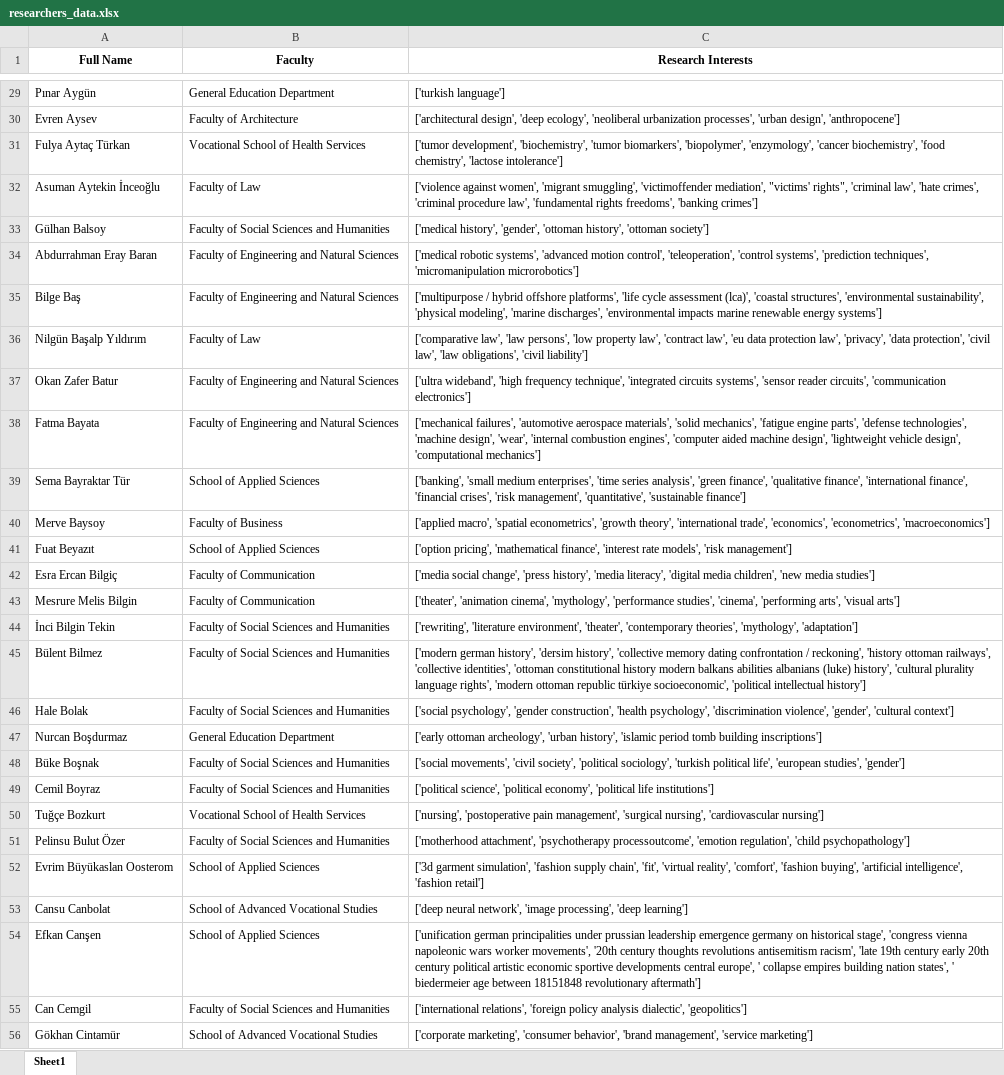
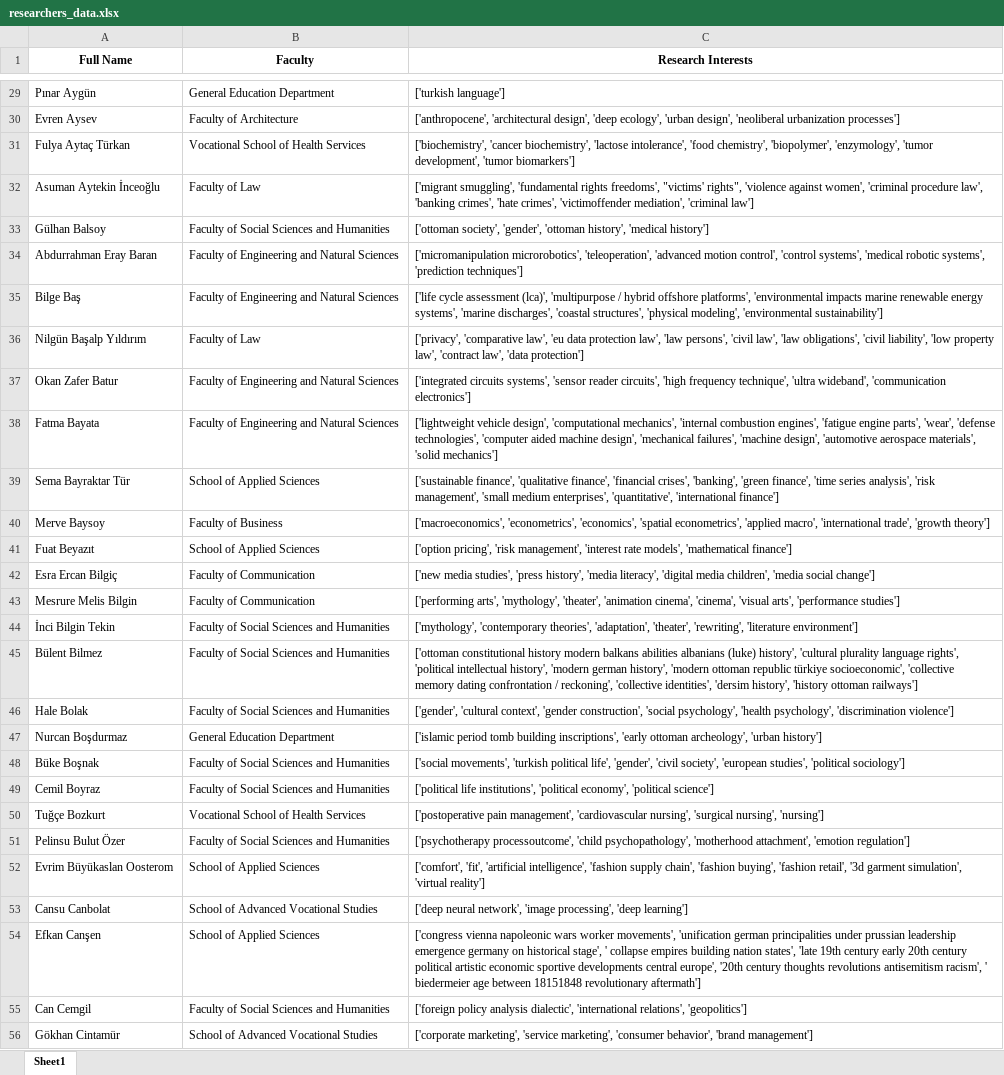
Before and after one commit to emirhaninan/render-euftp-pipeline, an Excel workbook: researchers_data.xlsx, sheet Sheet1, drawn as a sheet; only a part is shown, gaps mark what is left out; values as stored, in another font and other column widths than the file's, no borders; the diff covers the shown part only; the diff names each change by its address in the sheet, - before the commit and + after, or states it on an @@ line.

Commit message:
Data files appended for lower RAM

```diff
--- a/researchers_data.xlsx (sheet Sheet1)
+++ b/researchers_data.xlsx (sheet Sheet1)
-C30 (Research Interests): ['architectural design', 'deep ecology', 'neoliberal urbanization processes', 'urban design', 'anthropocene']
+C30 (Research Interests): ['anthropocene', 'architectural design', 'deep ecology', 'urban design', 'neoliberal urbanization processes']
-C31 (Research Interests): ['tumor development', 'biochemistry', 'tumor biomarkers', 'biopolymer', 'enzymology', 'cancer biochemistry', 'food chemistry', 'lactose intolerance']
+C31 (Research Interests): ['biochemistry', 'cancer biochemistry', 'lactose intolerance', 'food chemistry', 'biopolymer', 'enzymology', 'tumor development', 'tumor biomarkers']
-C32 (Research Interests): ['violence against women', 'migrant smuggling', 'victimoffender mediation', "victims' rights", 'criminal law', 'hate crimes', 'criminal procedure law', 'fundamental rights freedoms', 'banking crimes']
+C32 (Research Interests): ['migrant smuggling', 'fundamental rights freedoms', "victims' rights", 'violence against women', 'criminal procedure law', 'banking crimes', 'hate crimes', 'victimoffender mediation', 'criminal law']
-C33 (Research Interests): ['medical history', 'gender', 'ottoman history', 'ottoman society']
+C33 (Research Interests): ['ottoman society', 'gender', 'ottoman history', 'medical history']
-C34 (Research Interests): ['medical robotic systems', 'advanced motion control', 'teleoperation', 'control systems', 'prediction techniques', 'micromanipulation microrobotics']
+C34 (Research Interests): ['micromanipulation microrobotics', 'teleoperation', 'advanced motion control', 'control systems', 'medical robotic systems', 'prediction techniques']
-C35 (Research Interests): ['multipurpose / hybrid offshore platforms', 'life cycle assessment (lca)', 'coastal structures', 'environmental sustainability', 'physical modeling', 'marine discharges', 'environmental impacts marine renewable energy systems']
+C35 (Research Interests): ['life cycle assessment (lca)', 'multipurpose / hybrid offshore platforms', 'environmental impacts marine renewable energy systems', 'marine discharges', 'coastal structures', 'physical modeling', 'environmental sustainability']
-C36 (Research Interests): ['comparative law', 'law persons', 'low property law', 'contract law', 'eu data protection law', 'privacy', 'data protection', 'civil law', 'law obligations', 'civil liability']
+C36 (Research Interests): ['privacy', 'comparative law', 'eu data protection law', 'law persons', 'civil law', 'law obligations', 'civil liability', 'low property law', 'contract law', 'data protection']
-C37 (Research Interests): ['ultra wideband', 'high frequency technique', 'integrated circuits systems', 'sensor reader circuits', 'communication electronics']
+C37 (Research Interests): ['integrated circuits systems', 'sensor reader circuits', 'high frequency technique', 'ultra wideband', 'communication electronics']
-C38 (Research Interests): ['mechanical failures', 'automotive aerospace materials', 'solid mechanics', 'fatigue engine parts', 'defense technologies', 'machine design', 'wear', 'internal combustion engines', 'computer aided machine design', 'lightweight vehicle design', 'computational mechanics']
+C38 (Research Interests): ['lightweight vehicle design', 'computational mechanics', 'internal combustion engines', 'fatigue engine parts', 'wear', 'defense technologies', 'computer aided machine design', 'mechanical failures', 'machine design', 'automotive aerospace materials', 'solid mechanics']
-C39 (Research Interests): ['banking', 'small medium enterprises', 'time series analysis', 'green finance', 'qualitative finance', 'international finance', 'financial crises', 'risk management', 'quantitative', 'sustainable finance']
+C39 (Research Interests): ['sustainable finance', 'qualitative finance', 'financial crises', 'banking', 'green finance', 'time series analysis', 'risk management', 'small medium enterprises', 'quantitative', 'international finance']
-C40 (Research Interests): ['applied macro', 'spatial econometrics', 'growth theory', 'international trade', 'economics', 'econometrics', 'macroeconomics']
+C40 (Research Interests): ['macroeconomics', 'econometrics', 'economics', 'spatial econometrics', 'applied macro', 'international trade', 'growth theory']
-C41 (Research Interests): ['option pricing', 'mathematical finance', 'interest rate models', 'risk management']
+C41 (Research Interests): ['option pricing', 'risk management', 'interest rate models', 'mathematical finance']
-C42 (Research Interests): ['media social change', 'press history', 'media literacy', 'digital media children', 'new media studies']
+C42 (Research Interests): ['new media studies', 'press history', 'media literacy', 'digital media children', 'media social change']
-C43 (Research Interests): ['theater', 'animation cinema', 'mythology', 'performance studies', 'cinema', 'performing arts', 'visual arts']
+C43 (Research Interests): ['performing arts', 'mythology', 'theater', 'animation cinema', 'cinema', 'visual arts', 'performance studies']
-C44 (Research Interests): ['rewriting', 'literature environment', 'theater', 'contemporary theories', 'mythology', 'adaptation']
+C44 (Research Interests): ['mythology', 'contemporary theories', 'adaptation', 'theater', 'rewriting', 'literature environment']
-C45 (Research Interests): ['modern german history', 'dersim history', 'collective memory dating confrontation / reckoning', 'history ottoman railways', 'collective identities', 'ottoman constitutional history modern balkans abilities albanians (luke) history', 'cultural plurality language rights', 'modern ottoman republic türkiye socioeconomic', 'political intellectual history']
+C45 (Research Interests): ['ottoman constitutional history modern balkans abilities albanians (luke) history', 'cultural plurality language rights', 'political intellectual history', 'modern german history', 'modern ottoman republic türkiye socioeconomic', 'collective memory dating confrontation / reckoning', 'collective identities', 'dersim history', 'history ottoman railways']
-C46 (Research Interests): ['social psychology', 'gender construction', 'health psychology', 'discrimination violence', 'gender', 'cultural context']
+C46 (Research Interests): ['gender', 'cultural context', 'gender construction', 'social psychology', 'health psychology', 'discrimination violence']
-C47 (Research Interests): ['early ottoman archeology', 'urban history', 'islamic period tomb building inscriptions']
+C47 (Research Interests): ['islamic period tomb building inscriptions', 'early ottoman archeology', 'urban history']
-C48 (Research Interests): ['social movements', 'civil society', 'political sociology', 'turkish political life', 'european studies', 'gender']
+C48 (Research Interests): ['social movements', 'turkish political life', 'gender', 'civil society', 'european studies', 'political sociology']
-C49 (Research Interests): ['political science', 'political economy', 'political life institutions']
+C49 (Research Interests): ['political life institutions', 'political economy', 'political science']
-C50 (Research Interests): ['nursing', 'postoperative pain management', 'surgical nursing', 'cardiovascular nursing']
+C50 (Research Interests): ['postoperative pain management', 'cardiovascular nursing', 'surgical nursing', 'nursing']
-C51 (Research Interests): ['motherhood attachment', 'psychotherapy processoutcome', 'emotion regulation', 'child psychopathology']
+C51 (Research Interests): ['psychotherapy processoutcome', 'child psychopathology', 'motherhood attachment', 'emotion regulation']
-C52 (Research Interests): ['3d garment simulation', 'fashion supply chain', 'fit', 'virtual reality', 'comfort', 'fashion buying', 'artificial intelligence', 'fashion retail']
+C52 (Research Interests): ['comfort', 'fit', 'artificial intelligence', 'fashion supply chain', 'fashion buying', 'fashion retail', '3d garment simulation', 'virtual reality']
-C54 (Research Interests): ['unification german principalities under prussian leadership emergence germany on historical stage', 'congress vienna napoleonic wars worker movements', '20th century thoughts revolutions antisemitism racism', 'late 19th century early 20th century political artistic economic sportive developments central europe', ' collapse empires building nation states', ' biedermeier…
+C54 (Research Interests): ['congress vienna napoleonic wars worker movements', 'unification german principalities under prussian leadership emergence germany on historical stage', ' collapse empires building nation states', 'late 19th century early 20th century political artistic economic sportive developments central europe', '20th century thoughts revolutions antisemitism racism', ' biedermeier…
-C55 (Research Interests): ['international relations', 'foreign policy analysis dialectic', 'geopolitics']
+C55 (Research Interests): ['foreign policy analysis dialectic', 'international relations', 'geopolitics']
-C56 (Research Interests): ['corporate marketing', 'consumer behavior', 'brand management', 'service marketing']
+C56 (Research Interests): ['corporate marketing', 'service marketing', 'consumer behavior', 'brand management']
```
Also changed, not shown: 221 edited cells elsewhere in this sheet, 5-SentenceTransformerResultsforCalls.xlsx, Calls_description_combined.xlsx, 5 other files.
